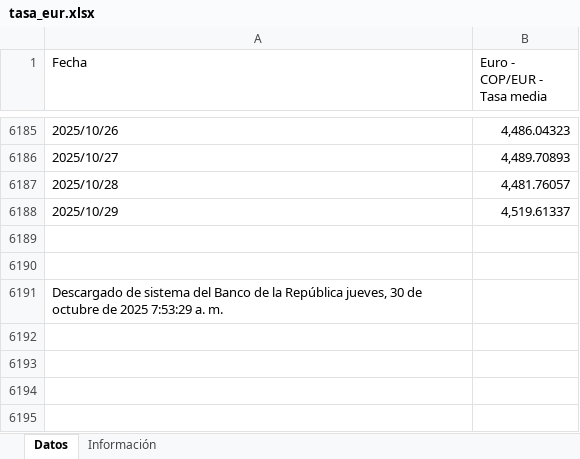
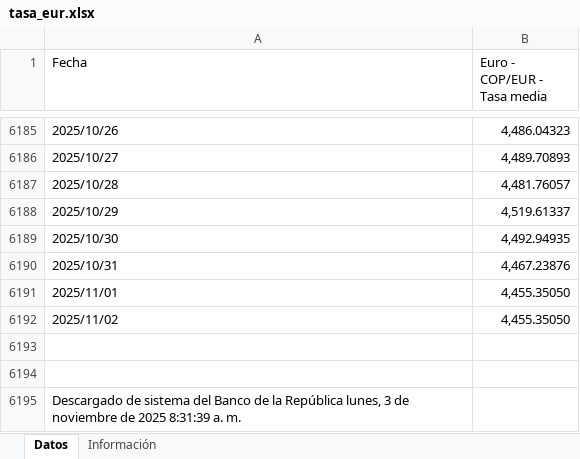
Before and after one commit to victorferreiradev/Cambio-Colombia, an Excel workbook: data/tasa_eur.xlsx, sheet Datos, drawn as a sheet; only a part is shown, gaps mark what is left out; values as stored, in another font and other column widths than the file's, no borders; addresses are those after the commit; the diff names each change by its address in the sheet, - before the commit and + after, or states it on an @@ line.

```diff
--- a/data/tasa_eur.xlsx (sheet Datos)
+++ b/data/tasa_eur.xlsx (sheet Datos)
+row 6189: 2025/10/30 | 4,492.94935
+row 6190: 2025/10/31 | 4,467.23876
+row 6191: 2025/11/01 | 4,455.35050
+row 6192: 2025/11/02 | 4,455.35050
-A6195 (Fecha): …la República jueves, 30 de octubre de 2025 7:53:29 a. m.
+A6195 (Fecha): …la República lunes, 3 de noviembre de 2025 8:31:39 a. m.
```
Also changed, not shown: data/tasa_usd.xlsx.
